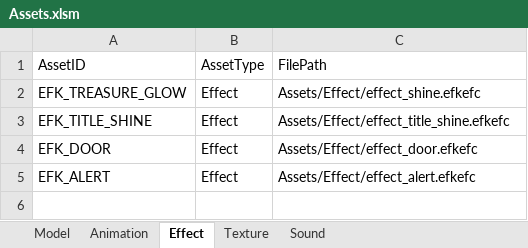
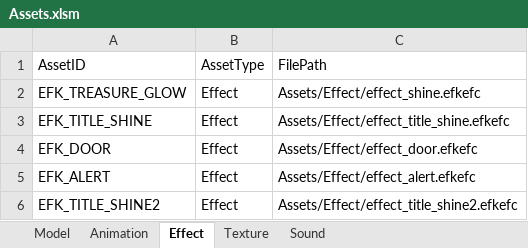
Before and after one commit to IwaiShogo/DirectX_3D_Base, an Excel workbook: DirectX_3D_Base/Tools/Assets.xlsm, sheet Effect, drawn as a sheet; values as stored, in another font and other column widths than the file's, no borders; charts and pictures not drawn; the diff names each change by its address in the sheet, - before the commit and + after, or states it on an @@ line.

```diff
--- a/DirectX_3D_Base/Tools/Assets.xlsm (sheet Effect)
+++ b/DirectX_3D_Base/Tools/Assets.xlsm (sheet Effect)
+row 6: EFK_TITLE_SHINE2 | Effect | Assets/Effect/effect_title_shine2.efkefc
```
Also changed, not shown: 15 other files.
